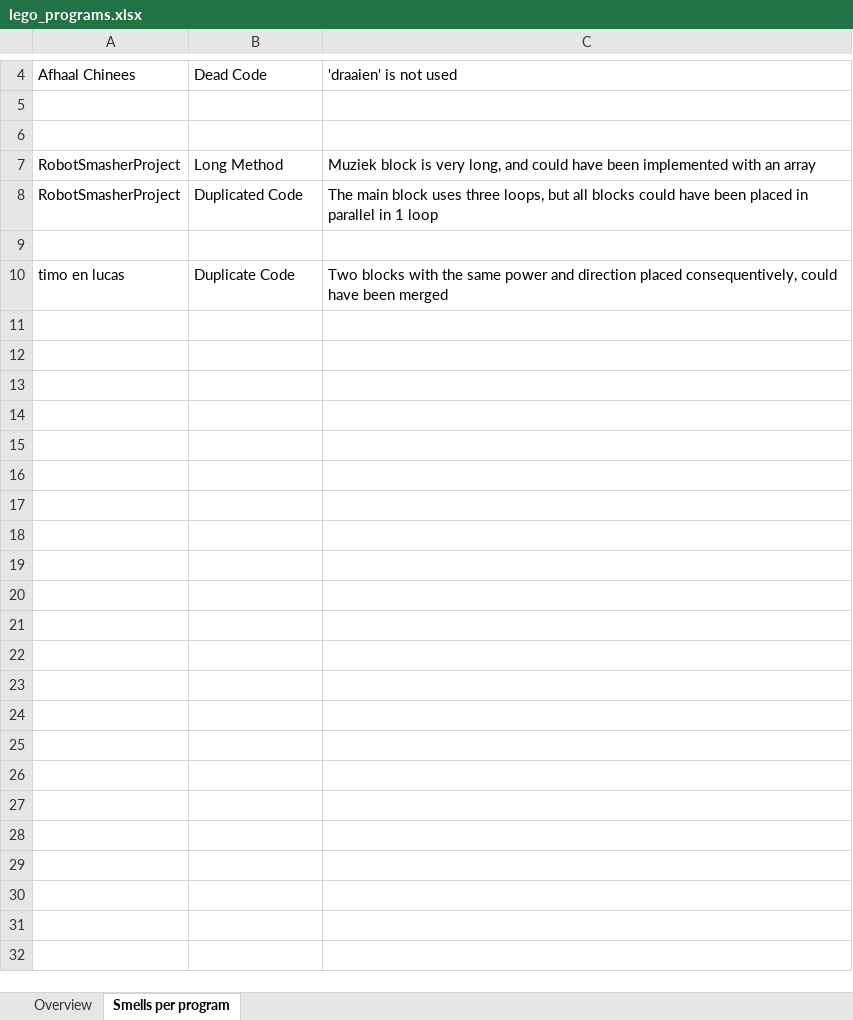
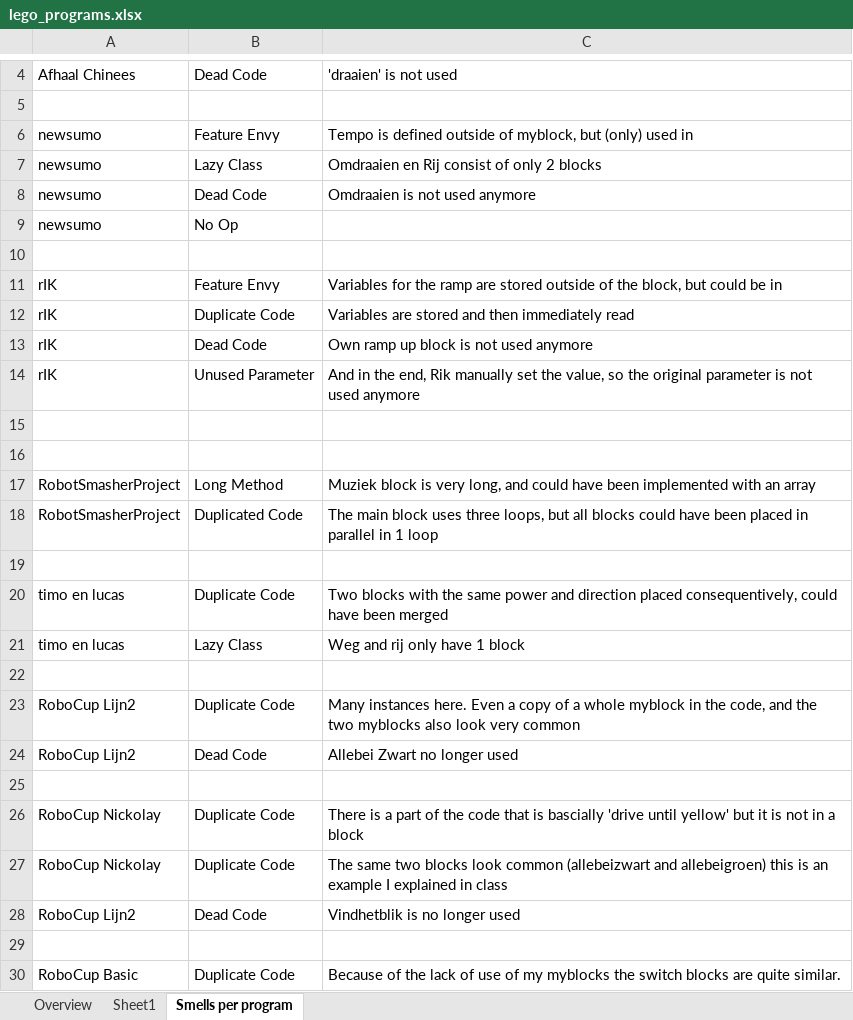
Before and after one commit to spreadsheetlab/end_user_refactoring, an Excel workbook: lego_programs.xlsx, sheet Smells per program, drawn as a sheet; only a part is shown, gaps mark what is left out; values as stored, in another font and other column widths than the file's, no borders; charts and pictures not drawn; the diff names each change by its address in the sheet, - before the commit and + after, or states it on an @@ line.

```diff
--- a/lego_programs.xlsx (sheet Smells per program)
+++ b/lego_programs.xlsx (sheet Smells per program)
+sheet tab: Sheet1
+row 6: newsumo | Feature Envy | Tempo is defined outside of myblock, but (only) used in
+row 7: newsumo | Lazy Class | Omdraaien en Rij consist of only 2 blocks
+row 8: newsumo | Dead Code | Omdraaien is not used anymore
+row 9: newsumo | No Op
+row 10: (empty)
+row 11: rIK | Feature Envy | Variables for the ramp are stored outside of the block, but could be in
+row 12: rIK | Duplicate Code | Variables are stored and then immediately read
+row 13: rIK | Dead Code | Own ramp up block is not used anymore
+row 14: rIK | Unused Parameter | And in the end, Rik manually set the value, so the original parameter is not used anymore
+row 15: (empty)
+row 21: timo en lucas | Lazy Class | Weg and rij only have 1 block
+row 22: (empty)
+row 23: RoboCup Lijn2 | Duplicate Code | Many instances here. Even a copy of a whole myblock in the code, and the two myblocks also look very common
+row 24: RoboCup Lijn2 | Dead Code | Allebei Zwart no longer used
+row 25: (empty)
+row 26: RoboCup Nickolay | Duplicate Code | There is a part of the code that is bascially 'drive until yellow' but it is not in a block
+row 27: RoboCup Nickolay | Duplicate Code | The same two blocks look common (allebeizwart and allebeigroen) this is an example I explained in class
+row 28: RoboCup Lijn2 | Dead Code | Vindhetblik is no longer used
+row 29: (empty)
+row 30: RoboCup Basic | Duplicate Code | Because of the lack of use of my myblocks the switch blocks are quite similar.
```
Also changed, not shown: sheet Overview, charts or pictures, 11 other files.
